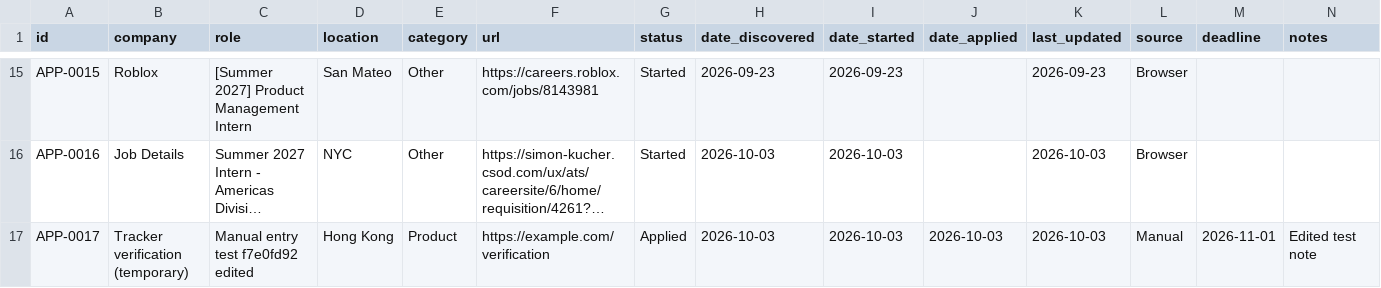
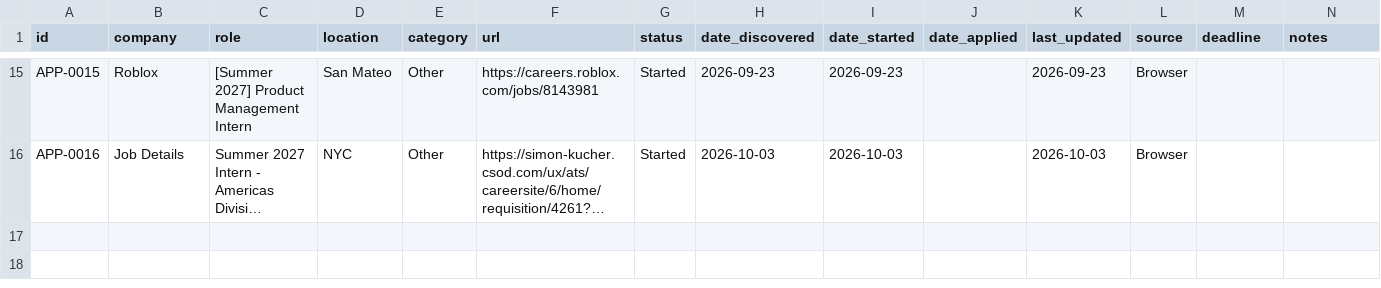
Before and after one commit to aliciamiacheng/job-application-tracker, a CSV file: applications.csv, drawn as a sheet; only a part is shown, gaps mark what is left out; long unchanged cells end in …; the diff names each change by its address in the sheet, - before the commit and + after, or states it on an @@ line.

Commit message:
Delete application APP-0017

```diff
--- a/applications.csv
+++ b/applications.csv
-row 17: APP-0017 | Tracker verification (temporary) | Manual entry test f7e0fd92 edited | Hong Kong | Product | https://example.com/verification | Applied | 2026-10-03 | 2026-10-03 | 2026-10-03 | 2026-10-03 | Manual | 2026-11-01 | Edited test note
```
